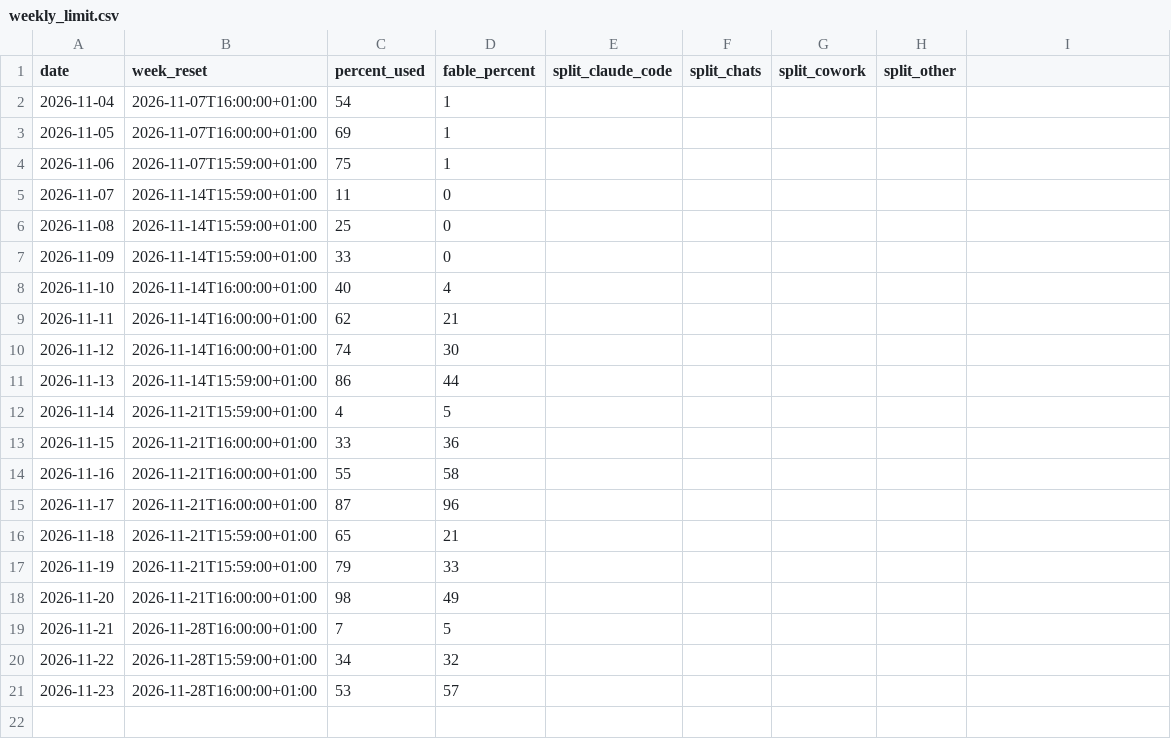
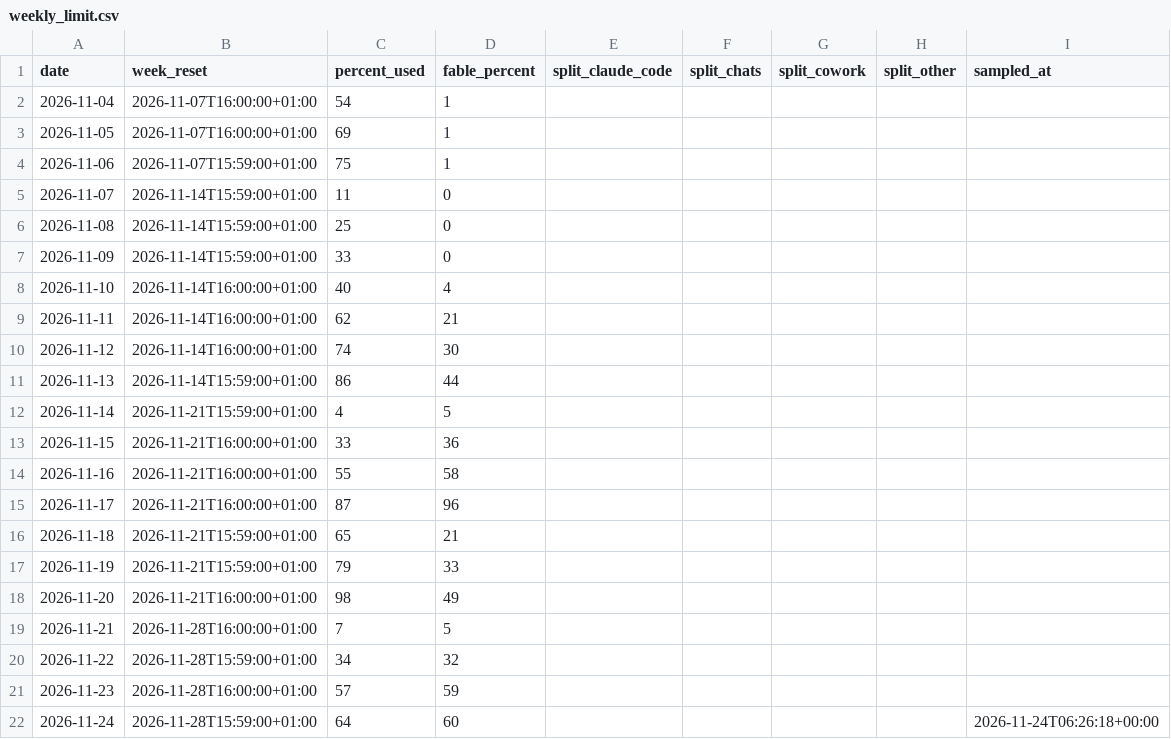
Before and after one commit to chimera-defi/chimericlabs-llc, a CSV file: research/token-usage/weekly_limit.csv, drawn as a sheet; the diff names each change by its address in the sheet, - before the commit and + after, or states it on an @@ line.

```diff
--- a/research/token-usage/weekly_limit.csv
+++ b/research/token-usage/weekly_limit.csv
-I1: (empty)
+I1: sampled_at
-C21 (percent_used): 53
+C21 (percent_used): 57
-D21 (fable_percent): 57
+D21 (fable_percent): 59
+row 22: 2026-11-24 | 2026-11-28T15:59:00+01:00 | 64 | 60 |  |  |  |  | 2026-11-24T06:26:18+00:00
```
Also changed, not shown: research/token-usage/daily.csv, research/token-usage/monthly.csv, 12 other files.
